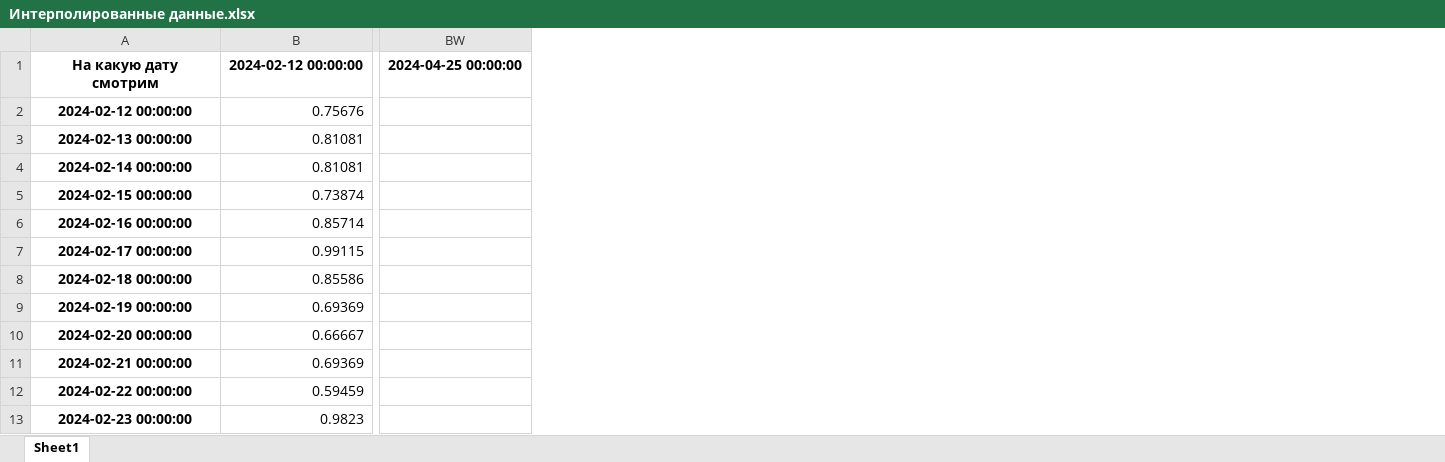
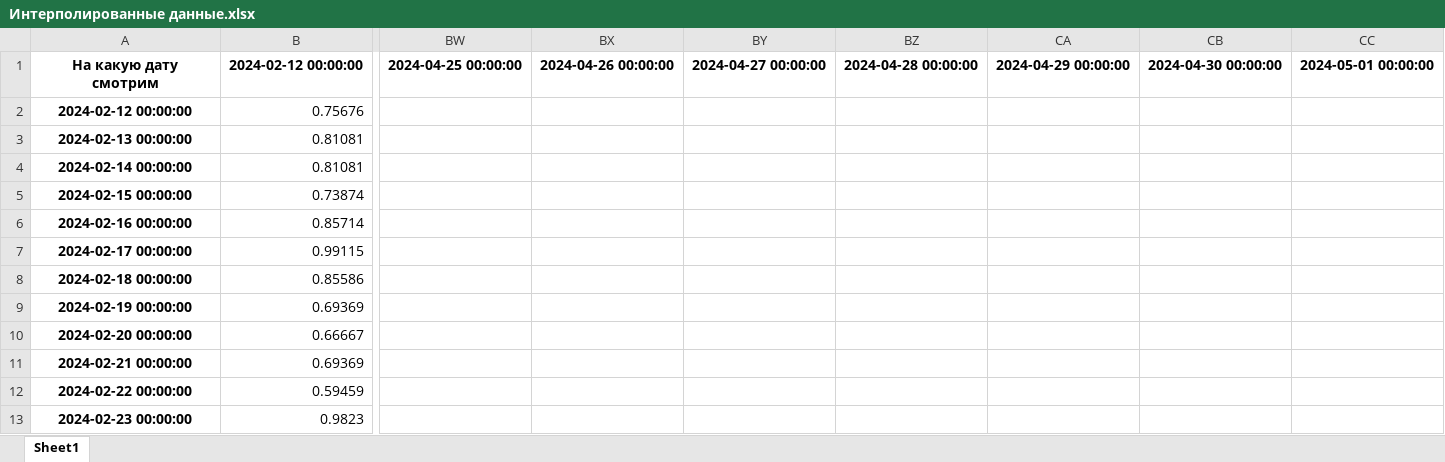
Before and after one commit to SingleMeow/Hotel_occupancy, an Excel workbook: Интерполированные данные.xlsx, sheet Sheet1, drawn as a sheet; only a part is shown, gaps mark what is left out; values as stored, in another font and other column widths than the file's, no borders; the diff names each change by its address in the sheet, - before the commit and + after, or states it on an @@ line.

```diff
--- a/Интерполированные данные.xlsx (sheet Sheet1)
+++ b/Интерполированные данные.xlsx (sheet Sheet1)
+column BX, row 1: 2024-04-26 00:00:00
+column BY, row 1: 2024-04-27 00:00:00
+column BZ, row 1: 2024-04-28 00:00:00
+column CA, row 1: 2024-04-29 00:00:00
+column CB, row 1: 2024-04-30 00:00:00
+column CC, row 1: 2024-05-01 00:00:00
```
Also changed, not shown: Данные по загрузке.xlsx, 13 other files.
